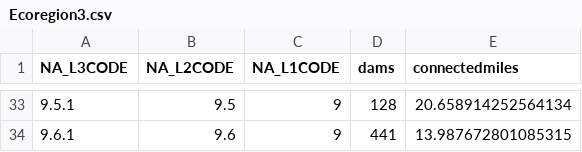
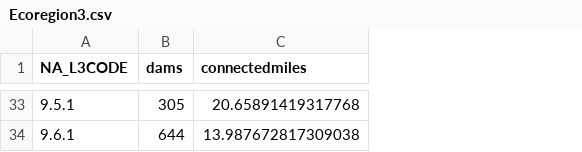
Before and after one commit to astutespruce/sarp-connectivity, a CSV file: data/summary/Ecoregion3.csv, drawn as a sheet; only a part is shown, gaps mark what is left out; removed rows and columns are numbered as before the commit, all else as after; the diff covers the shown part only; the diff names each change by its address in the sheet, - before the commit and + after, or states it on an @@ line.

```diff
--- a/data/summary/Ecoregion3.csv
+++ b/data/summary/Ecoregion3.csv
-column B (NA_L2CODE), rows 33-34: 9.5 | 9.6
-column C (NA_L1CODE), rows 33-34: 9 | 9
-B33 (dams): 128
+B33 (dams): 305
-C33 (connectedmiles): 20.658914252564134
+C33 (connectedmiles): 20.65891419317768
-B34 (dams): 441
+B34 (dams): 644
-C34 (connectedmiles): 13.987672801085315
+C34 (connectedmiles): 13.987672817309038
```
Also changed, not shown: 62 edited cells elsewhere in this file, data/summary/Ecoregion4.csv, data/summary/HUC2.csv, 10 other files.
